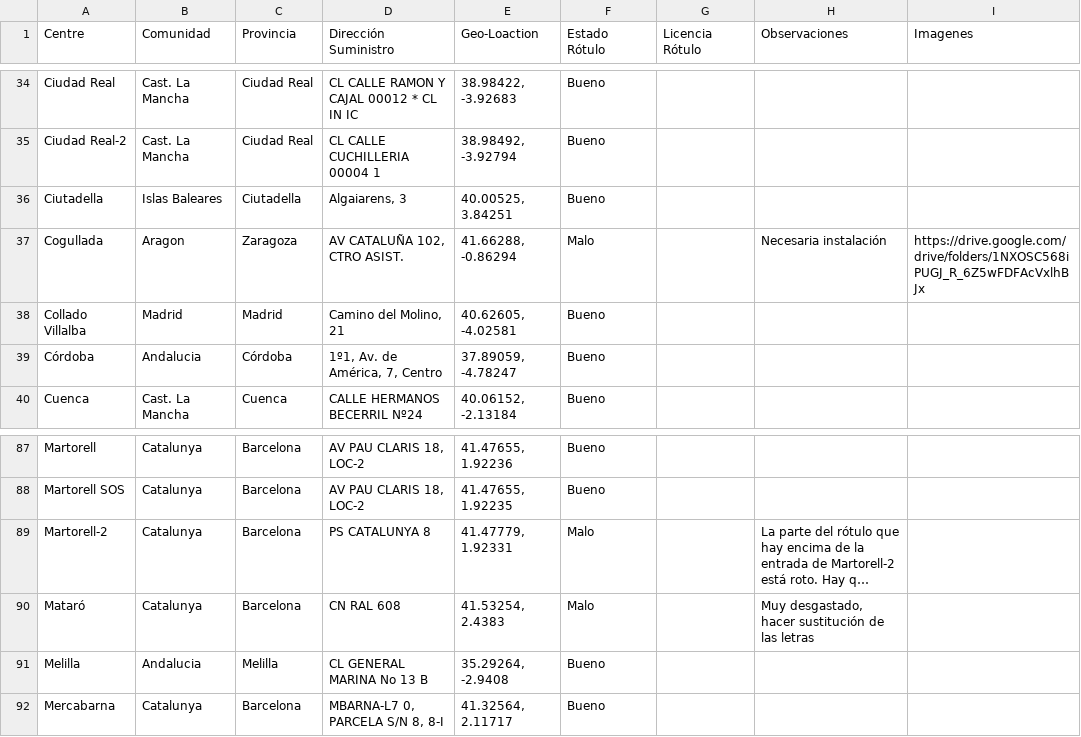
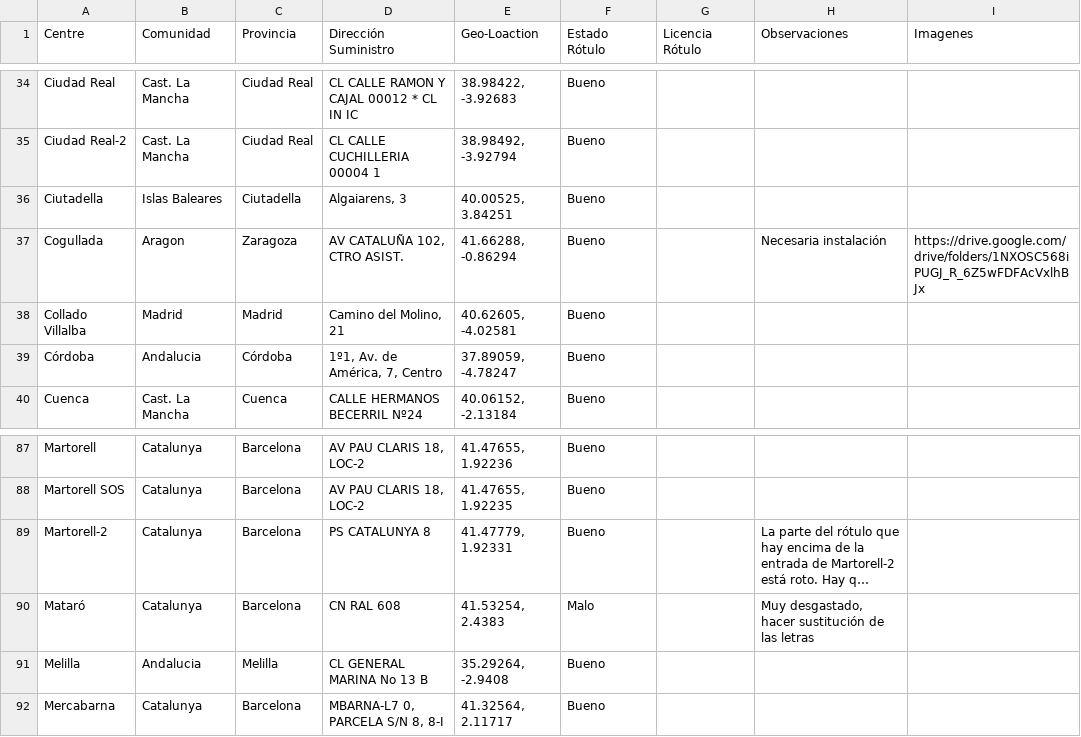
Before and after one commit to davidpizarro3/Mapa_Asepeyo_Rotulos, a CSV file: data.csv, drawn as a sheet; only a part is shown, gaps mark what is left out; long unchanged cells end in …; the diff names each change by its address in the sheet, - before the commit and + after, or states it on an @@ line.

Commit message:
Add files via upload

```diff
--- a/data.csv
+++ b/data.csv
-F37 (Estado Rótulo): Malo
+F37 (Estado Rótulo): Bueno
-F89 (Estado Rótulo): Malo
+F89 (Estado Rótulo): Bueno
```
